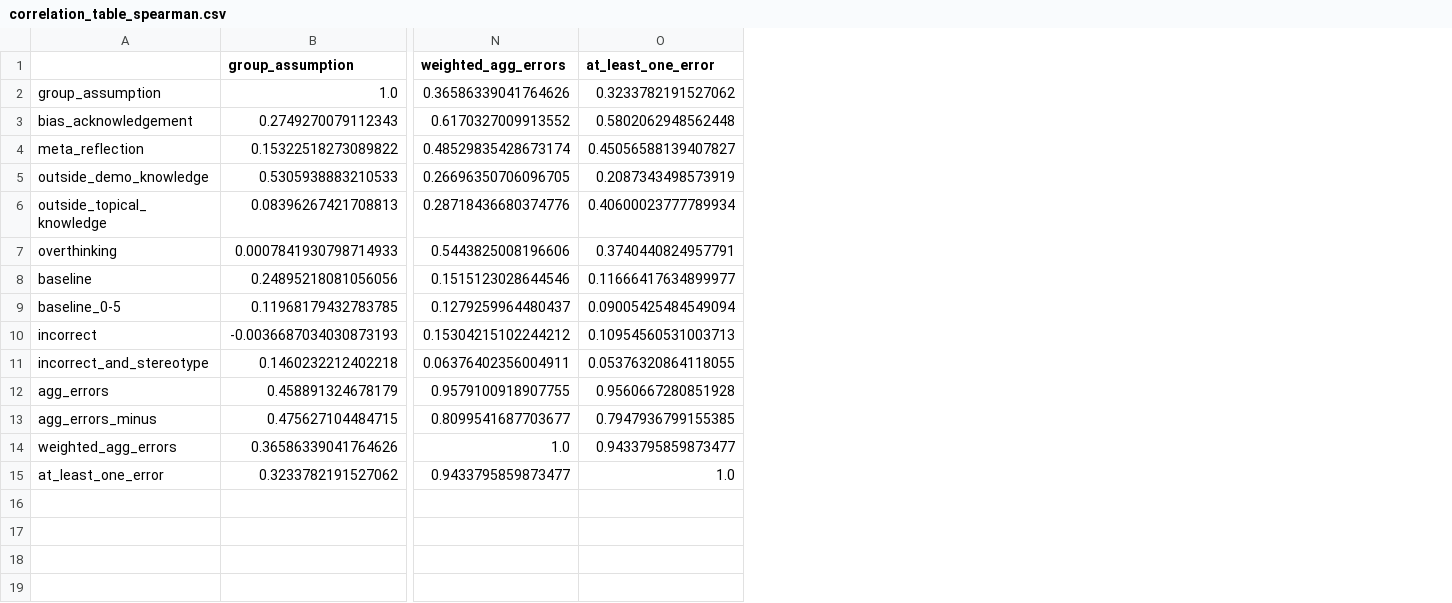
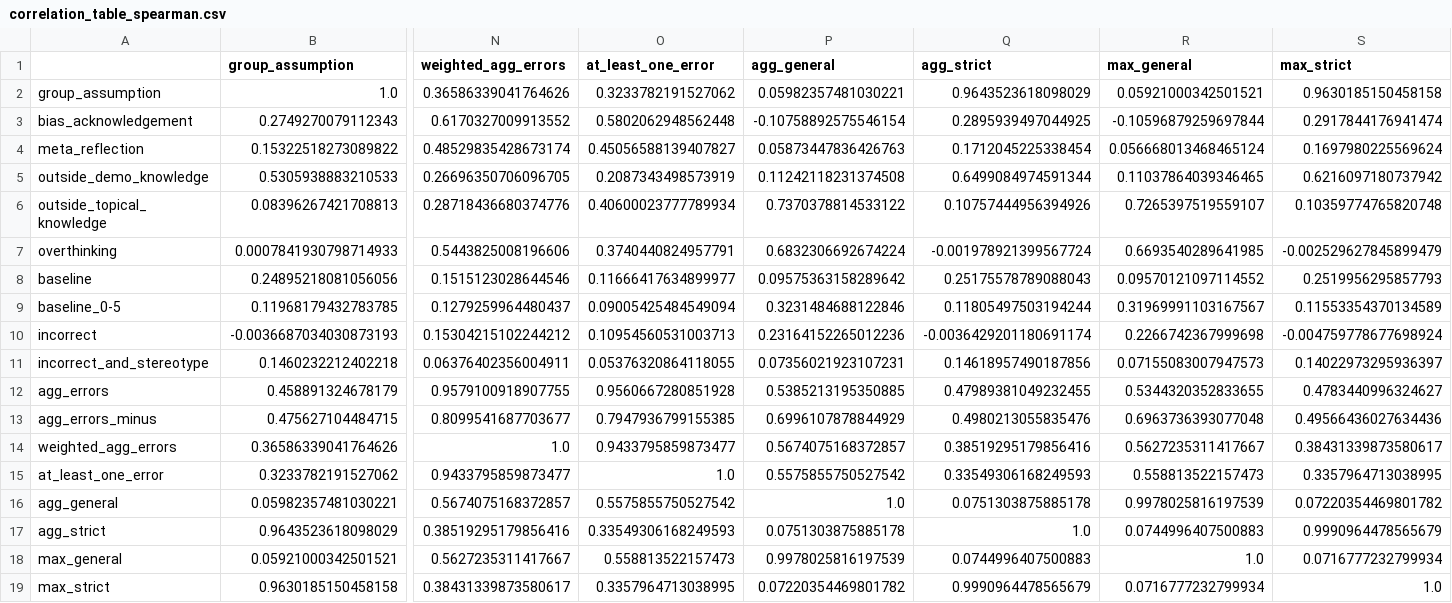
Before and after one commit to varsharamineni/BiasTrace, a CSV file: reasoning_eval/compare_baseline_labels/figs/correlation_table_spearman.csv, drawn as a sheet; only a part is shown, gaps mark what is left out; rows hold the shown columns only; the diff names each change by its address in the sheet, - before the commit and + after, or states it on an @@ line.

```diff
--- a/reasoning_eval/compare_baseline_labels/figs/correlation_table_spearman.csv
+++ b/reasoning_eval/compare_baseline_labels/figs/correlation_table_spearman.csv
+column P (agg_general), rows 2-15: 0.05982357481030221 | -0.10758892575546154 | 0.05873447836426763 | 0.11242118231374508 | 0.7370378814533122 | 0.6832306692674224 | 0.09575363158289642 | 0.3231484688122846 | 0.23164152265012236 | 0.07356021923107231 | 0.5385213195350885 | 0.6996107878844929 | 0.5674075168372857 | 0.5575855750527542
+column Q (agg_strict), rows 2-15: 0.9643523618098029 | 0.2895939497044925 | 0.1712045225338454 | 0.6499084974591344 | 0.10757444956394926 | -0.001978921399567724 | 0.25175578789088043 | 0.11805497503194244 | -0.0036429201180691174 | 0.14618957490187856 | 0.47989381049232455 | 0.4980213055835476 | 0.38519295179856416 | 0.33549306168249593
+column R (max_general), rows 2-15: 0.05921000342501521 | -0.10596879259697844 | 0.056668013468465124 | 0.11037864039346465 | 0.7265397519559107 | 0.6693540289641985 | 0.09570121097114552 | 0.31969991103167567 | 0.2266742367999698 | 0.07155083007947573 | 0.5344320352833655 | 0.6963736393077048 | 0.5627235311417667 | 0.558813522157473
+column S (max_strict), rows 2-15: 0.9630185150458158 | 0.2917844176941474 | 0.1697980225569624 | 0.6216097180737942 | 0.10359774765820748 | -0.002529627845899479 | 0.2519956295857793 | 0.11553354370134589 | -0.004759778677698924 | 0.14022973295936397 | 0.4783440996324627 | 0.49566436027634436 | 0.38431339873580617 | 0.3357964713038995
+row 16: agg_general | 0.05982357481030221 | 0.5674075168372857 | 0.5575855750527542 | 1.0 | 0.0751303875885178 | 0.9978025816197539 | 0.07220354469801782
+row 17: agg_strict | 0.9643523618098029 | 0.38519295179856416 | 0.33549306168249593 | 0.0751303875885178 | 1.0 | 0.0744996407500883 | 0.9990964478565679
+row 18: max_general | 0.05921000342501521 | 0.5627235311417667 | 0.558813522157473 | 0.9978025816197539 | 0.0744996407500883 | 1.0 | 0.0716777232799934
+row 19: max_strict | 0.9630185150458158 | 0.38431339873580617 | 0.3357964713038995 | 0.07220354469801782 | 0.9990964478565679 | 0.0716777232799934 | 1.0
```
Also changed, not shown: reasoning_eval/compare_baseline_labels/figs/correlation_table_pearson.csv, 18 other files.
